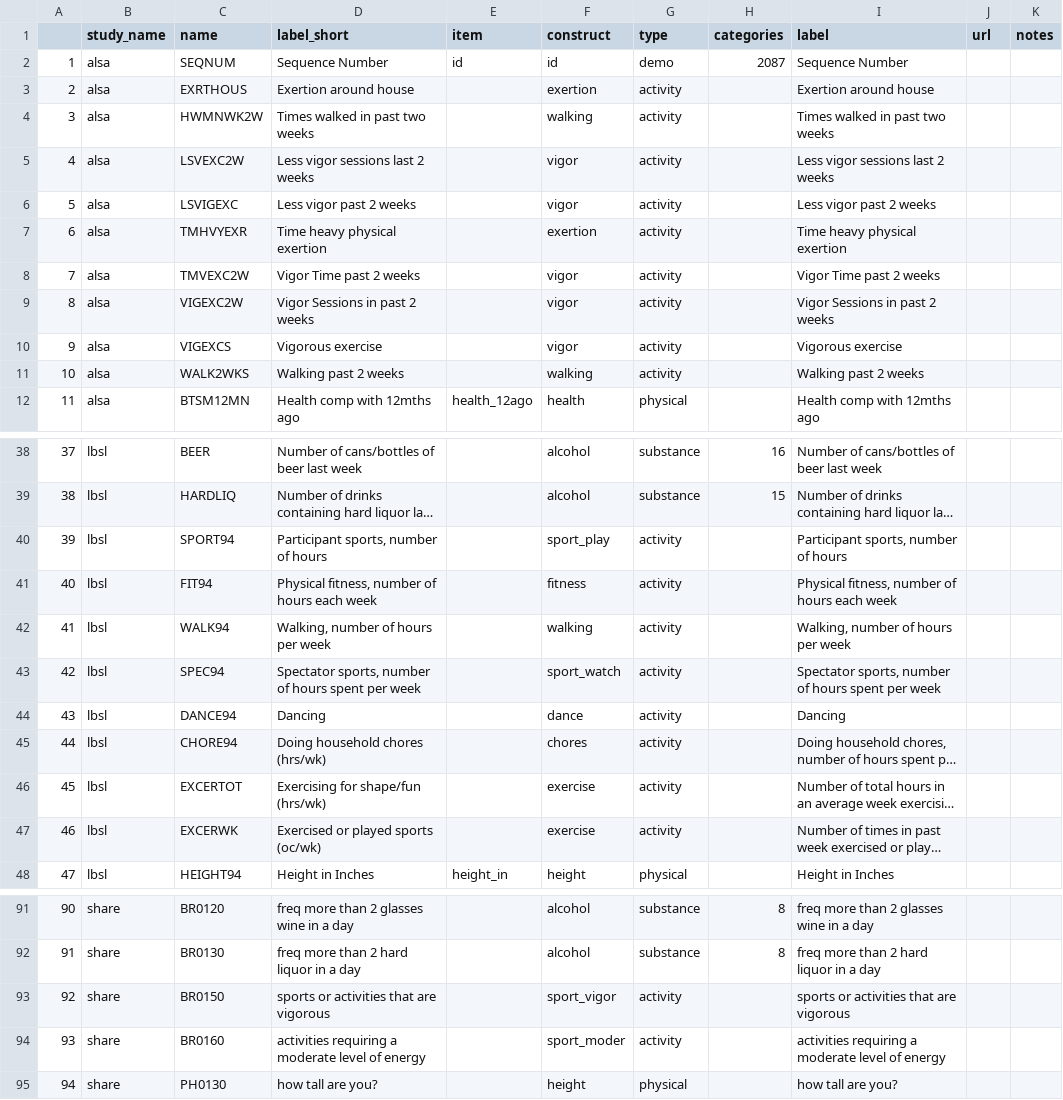
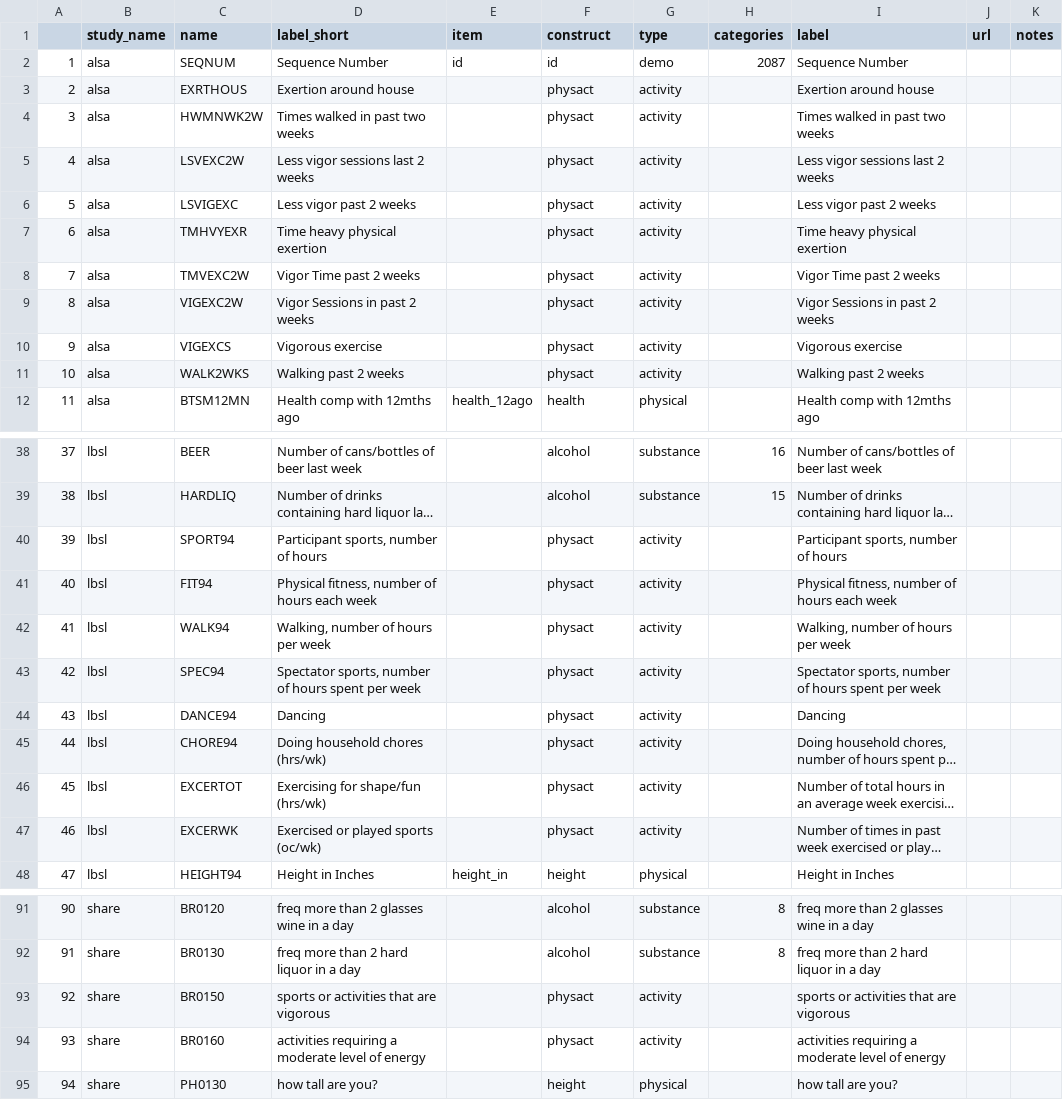
Before and after one commit to IALSA/ialsa-2016-groningen, a CSV file: data/meta/meta-data-map.csv, drawn as a sheet; only a part is shown, gaps mark what is left out; long unchanged cells end in …; the diff covers the shown part only; the diff names each change by its address in the sheet, - before the commit and + after, or states it on an @@ line.

```diff
--- a/data/meta/meta-data-map.csv
+++ b/data/meta/meta-data-map.csv
-F3 (construct): exertion
+F3 (construct): physact
-F4 (construct): walking
+F4 (construct): physact
-F5:F6 (construct): vigor
+F5:F6 (construct): physact
-F7 (construct): exertion
+F7 (construct): physact
-F8:F10 (construct): vigor
+F8:F10 (construct): physact
-F11 (construct): walking
+F11 (construct): physact
-F40 (construct): sport_play
+F40 (construct): physact
-F41 (construct): fitness
+F41 (construct): physact
-F42 (construct): walking
+F42 (construct): physact
-F43 (construct): sport_watch
+F43 (construct): physact
-F44 (construct): dance
+F44 (construct): physact
-F45 (construct): chores
+F45 (construct): physact
-F46:F47 (construct): exercise
+F46:F47 (construct): physact
-F93 (construct): sport_vigor
+F93 (construct): physact
-F94 (construct): sport_moder
+F94 (construct): physact
```
Also changed, not shown: 34 edited cells elsewhere in this file.
